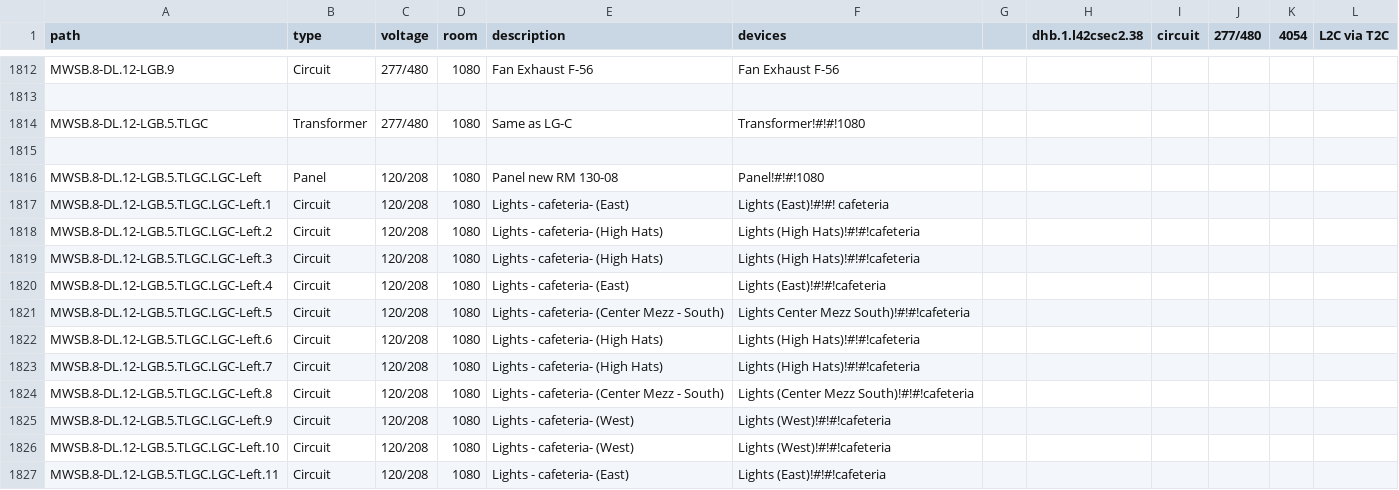
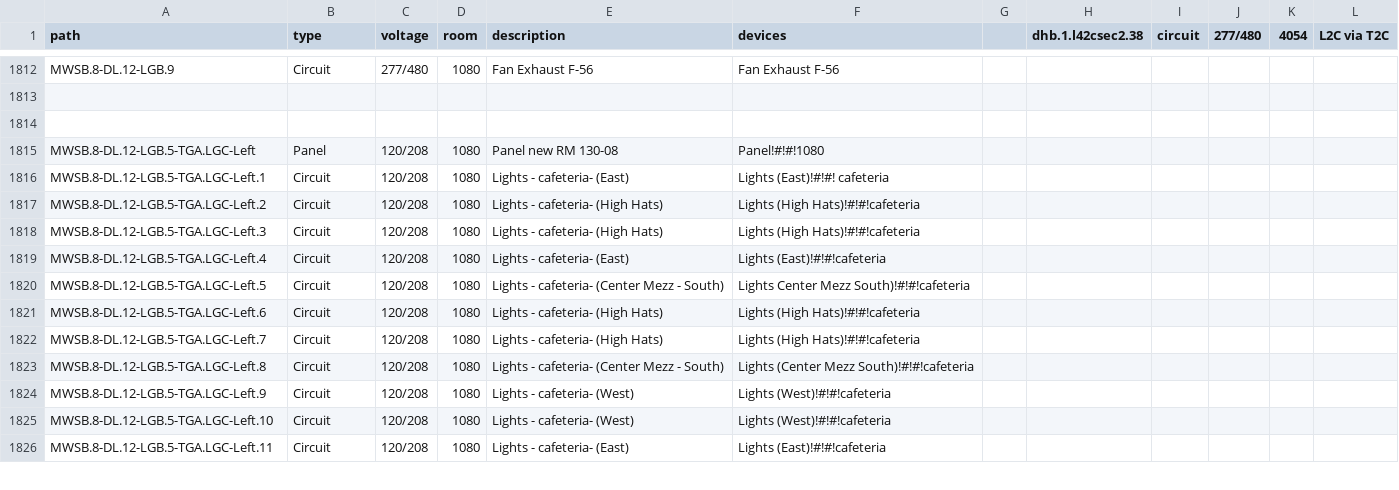
Before and after one commit to navkal/makeDb, a CSV file: pathways.csv, drawn as a sheet; only a part is shown, gaps mark what is left out; the diff covers the shown part only.

```diff
--- a/pathways.csv
+++ b/pathways.csv
@@ -1813,15 +1813,14 @@ MWSB.8-DL.12-LGB.9,Circuit,277/480,1080,Fan Exhaust F-56,Fan Exhaust F-56,,,,,,
 ,,,,,,,,,,,
-MWSB.8-DL.12-LGB.5.TLGC,Transformer,277/480,1080,Same as LG-C ,Transformer!#!#!1080,,,,,,
 ,,,,,,,,,,,
-MWSB.8-DL.12-LGB.5.TLGC.LGC-Left,Panel,120/208,1080,Panel new RM 130-08,Panel!#!#!1080,,,,,,
-MWSB.8-DL.12-LGB.5.TLGC.LGC-Left.1,Circuit,120/208,1080,Lights - cafeteria- (East),Lights (East)!#!#! cafeteria,,,,,,
-MWSB.8-DL.12-LGB.5.TLGC.LGC-Left.2,Circuit,120/208,1080,Lights - cafeteria- (High Hats),Lights (High Hats)!#!#!cafeteria,,,,,,
-MWSB.8-DL.12-LGB.5.TLGC.LGC-Left.3,Circuit,120/208,1080,Lights - cafeteria- (High Hats),Lights (High Hats)!#!#!cafeteria,,,,,,
-MWSB.8-DL.12-LGB.5.TLGC.LGC-Left.4,Circuit,120/208,1080,Lights - cafeteria- (East),Lights (East)!#!#!cafeteria,,,,,,
-MWSB.8-DL.12-LGB.5.TLGC.LGC-Left.5,Circuit,120/208,1080,Lights - cafeteria- (Center Mezz - South),Lights Center Mezz South)!#!#!cafeteria,,,,,,
-MWSB.8-DL.12-LGB.5.TLGC.LGC-Left.6,Circuit,120/208,1080,Lights - cafeteria- (High Hats),Lights (High Hats)!#!#!cafeteria,,,,,,
-MWSB.8-DL.12-LGB.5.TLGC.LGC-Left.7,Circuit,120/208,1080,Lights - cafeteria- (High Hats),Lights (High Hats)!#!#!cafeteria,,,,,,
-MWSB.8-DL.12-LGB.5.TLGC.LGC-Left.8,Circuit,120/208,1080,Lights - cafeteria- (Center Mezz - South),Lights (Center Mezz South)!#!#!cafeteria,,,,,,
-MWSB.8-DL.12-LGB.5.TLGC.LGC-Left.9,Circuit,120/208,1080,Lights - cafeteria- (West),Lights (West)!#!#!cafeteria,,,,,,
-MWSB.8-DL.12-LGB.5.TLGC.LGC-Left.10,Circuit,120/208,1080,Lights - cafeteria- (West),Lights (West)!#!#!cafeteria,,,,,,
-MWSB.8-DL.12-LGB.5.TLGC.LGC-Left.11,Circuit,120/208,1080,Lights - cafeteria- (East),Lights (East)!#!#!cafeteria,,,,,,
+MWSB.8-DL.12-LGB.5-TGA.LGC-Left,Panel,120/208,1080,Panel new RM 130-08,Panel!#!#!1080,,,,,,
+MWSB.8-DL.12-LGB.5-TGA.LGC-Left.1,Circuit,120/208,1080,Lights - cafeteria- (East),Lights (East)!#!#! cafeteria,,,,,,
+MWSB.8-DL.12-LGB.5-TGA.LGC-Left.2,Circuit,120/208,1080,Lights - cafeteria- (High Hats),Lights (High Hats)!#!#!cafeteria,,,,,,
+MWSB.8-DL.12-LGB.5-TGA.LGC-Left.3,Circuit,120/208,1080,Lights - cafeteria- (High Hats),Lights (High Hats)!#!#!cafeteria,,,,,,
+MWSB.8-DL.12-LGB.5-TGA.LGC-Left.4,Circuit,120/208,1080,Lights - cafeteria- (East),Lights (East)!#!#!cafeteria,,,,,,
+MWSB.8-DL.12-LGB.5-TGA.LGC-Left.5,Circuit,120/208,1080,Lights - cafeteria- (Center Mezz - South),Lights Center Mezz South)!#!#!cafeteria,,,,,,
+MWSB.8-DL.12-LGB.5-TGA.LGC-Left.6,Circuit,120/208,1080,Lights - cafeteria- (High Hats),Lights (High Hats)!#!#!cafeteria,,,,,,
+MWSB.8-DL.12-LGB.5-TGA.LGC-Left.7,Circuit,120/208,1080,Lights - cafeteria- (High Hats),Lights (High Hats)!#!#!cafeteria,,,,,,
+MWSB.8-DL.12-LGB.5-TGA.LGC-Left.8,Circuit,120/208,1080,Lights - cafeteria- (Center Mezz - South),Lights (Center Mezz South)!#!#!cafeteria,,,,,,
+MWSB.8-DL.12-LGB.5-TGA.LGC-Left.9,Circuit,120/208,1080,Lights - cafeteria- (West),Lights (West)!#!#!cafeteria,,,,,,
+MWSB.8-DL.12-LGB.5-TGA.LGC-Left.10,Circuit,120/208,1080,Lights - cafeteria- (West),Lights (West)!#!#!cafeteria,,,,,,
+MWSB.8-DL.12-LGB.5-TGA.LGC-Left.11,Circuit,120/208,1080,Lights - cafeteria- (East),Lights (East)!#!#!cafeteria,,,,,,
```
Also changed, not shown: 2 added rows, 4 removed rows and 145 edited cells elsewhere in this file.
